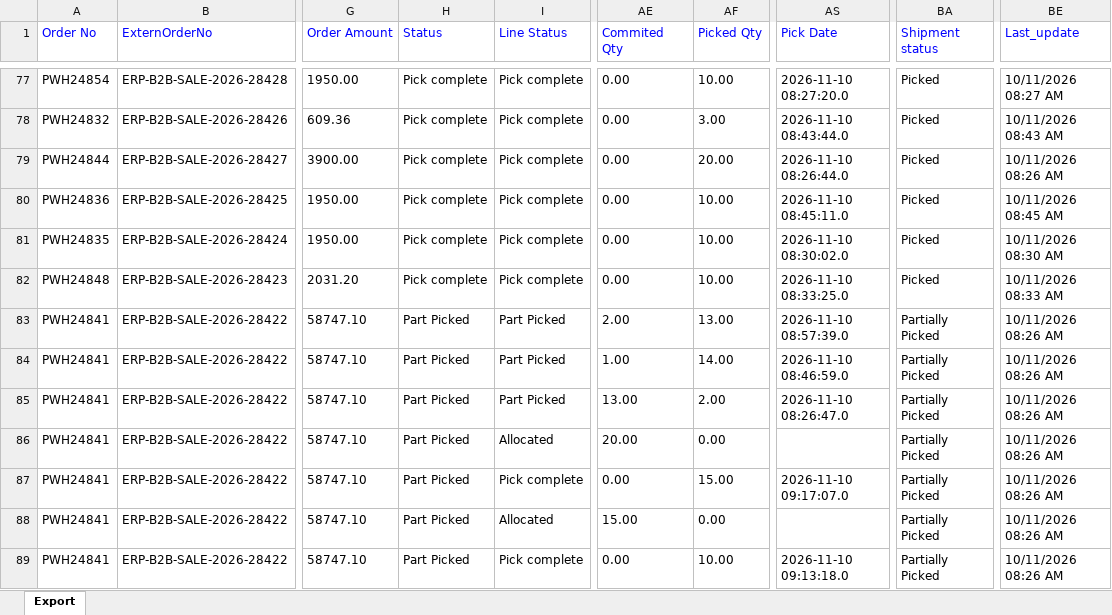
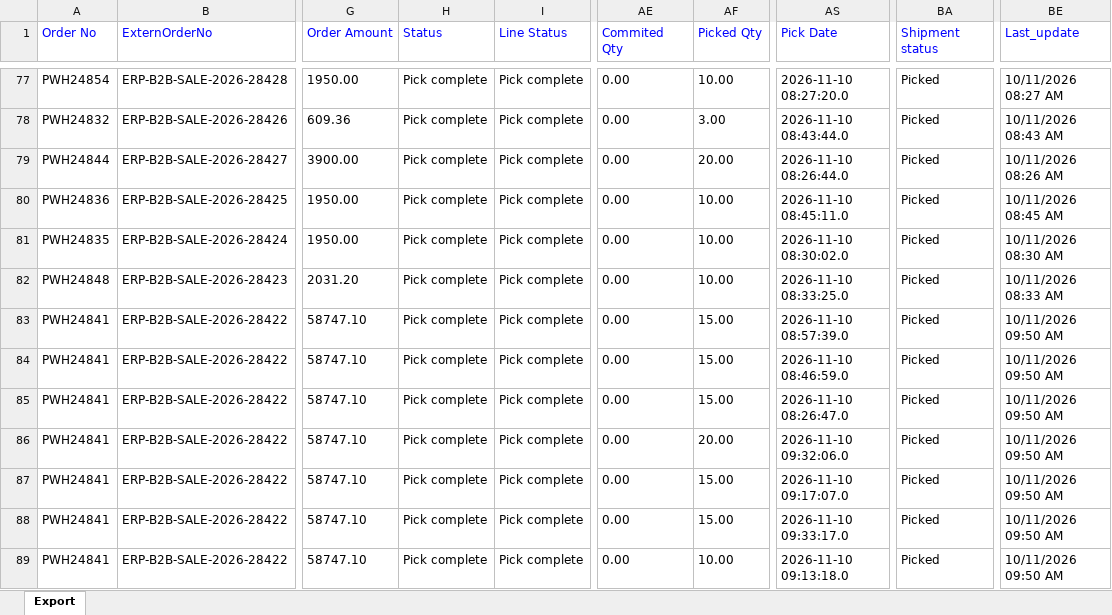
Before and after one commit to Kamal2-Pal/PW-Master-Dashboard-V2, an Excel workbook: data.xlsx, sheet Export, drawn as a sheet; only a part is shown, gaps mark what is left out; values as stored, in another font and other column widths than the file's, no borders; the diff covers the shown part only; the diff names each change by its address in the sheet, - before the commit and + after, or states it on an @@ line.

```diff
--- a/data.xlsx (sheet Export)
+++ b/data.xlsx (sheet Export)
-H83:H89 (Status): Part Picked
+H83:H89 (Status): Pick complete
-I83:I85 (Line Status): Part Picked
+I83:I85 (Line Status): Pick complete
-AE83 (Commited Qty): 2.00
+AE83 (Commited Qty): 0.00
-AF83 (Picked Qty): 13.00
+AF83 (Picked Qty): 15.00
-BA83:BA89 (Shipment status): Partially Picked
+BA83:BA89 (Shipment status): Picked
-BE83:BE89 (Last_update): 10/11/2026 08:26 AM
+BE83:BE89 (Last_update): 10/11/2026 09:50 AM
-AE84 (Commited Qty): 1.00
+AE84 (Commited Qty): 0.00
-AF84 (Picked Qty): 14.00
+AF84 (Picked Qty): 15.00
-AE85 (Commited Qty): 13.00
+AE85 (Commited Qty): 0.00
-AF85 (Picked Qty): 2.00
+AF85 (Picked Qty): 15.00
-I86 (Line Status): Allocated
+I86 (Line Status): Pick complete
-AE86 (Commited Qty): 20.00
+AE86 (Commited Qty): 0.00
-AF86 (Picked Qty): 0.00
+AF86 (Picked Qty): 20.00
-AS86 (Pick Date): (empty)
+AS86 (Pick Date): 2026-11-10 09:32:06.0
-I88 (Line Status): Allocated
+I88 (Line Status): Pick complete
-AE88 (Commited Qty): 15.00
+AE88 (Commited Qty): 0.00
-AF88 (Picked Qty): 0.00
+AF88 (Picked Qty): 15.00
-AS88 (Pick Date): (empty)
+AS88 (Pick Date): 2026-11-10 09:33:17.0
```
Also changed, not shown: 653 edited cells elsewhere in this sheet, returns.xlsx, 2 other files.
